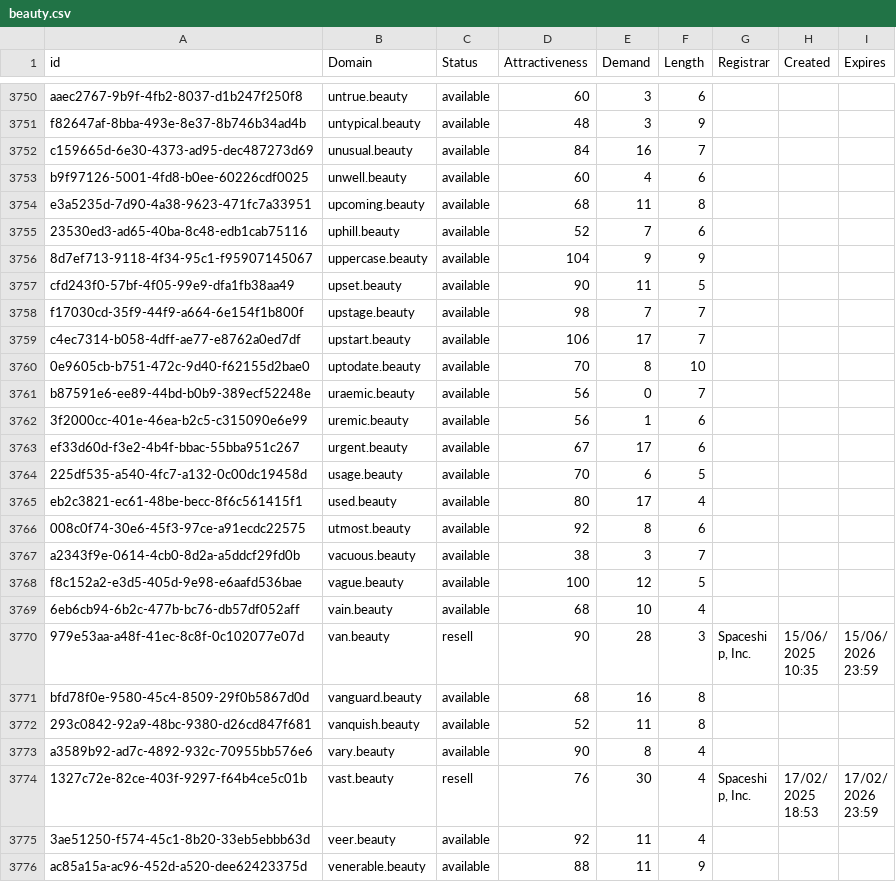
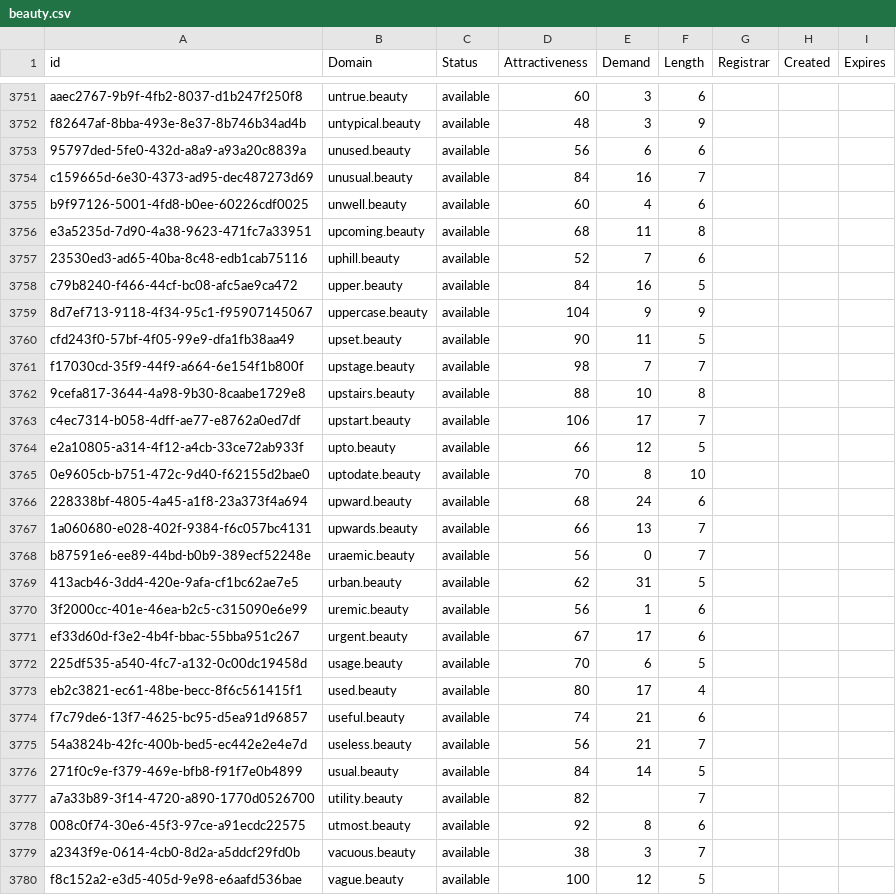
Before and after one commit to UniqueDomains/beauty-oneword-domains, a CSV file: beauty.csv, drawn as a sheet; only a part is shown, gaps mark what is left out; the shorter side is filled out with more unchanged rows; the diff covers the shown part only.

Commit message:
Domains update

```diff
--- a/beauty.csv
+++ b/beauty.csv
@@ -3751,2 +3752,3 @@ aaec2767-9b9f-4fb2-8037-d1b247f250f8,untrue.beauty,available,60,3,6,,,
 f82647af-8bba-493e-8e37-8b746b34ad4b,untypical.beauty,available,48,3,9,,,
+95797ded-5fe0-432d-a8a9-a93a20c8839a,unused.beauty,available,56,6,6,,,
 c159665d-6e30-4373-ad95-dec487273d69,unusual.beauty,available,84,16,7,,,
@@ -3755,2 +3757,3 @@ e3a5235d-7d90-4a38-9623-471fc7a33951,upcoming.beauty,available,68,11,8,,,
 23530ed3-ad65-40ba-8c48-edb1cab75116,uphill.beauty,available,52,7,6,,,
+c79b8240-f466-44cf-bc08-afc5ae9ca472,upper.beauty,available,84,16,5,,,
 8d7ef713-9118-4f34-95c1-f95907145067,uppercase.beauty,available,104,9,9,,,
@@ -3758,5 +3761,10 @@ cfd243f0-57bf-4f05-99e9-dfa1fb38aa49,upset.beauty,available,90,11,5,,,
 f17030cd-35f9-44f9-a664-6e154f1b800f,upstage.beauty,available,98,7,7,,,
+9cefa817-3644-4a98-9b30-8caabe1729e8,upstairs.beauty,available,88,10,8,,,
 c4ec7314-b058-4dff-ae77-e8762a0ed7df,upstart.beauty,available,106,17,7,,,
+e2a10805-a314-4f12-a4cb-33ce72ab933f,upto.beauty,available,66,12,5,,,
 0e9605cb-b751-472c-9d40-f62155d2bae0,uptodate.beauty,available,70,8,10,,,
+228338bf-4805-4a45-a1f8-23a373f4a694,upward.beauty,available,68,24,6,,,
+1a060680-e028-402f-9384-f6c057bc4131,upwards.beauty,available,66,13,7,,,
 b87591e6-ee89-44bd-b0b9-389ecf52248e,uraemic.beauty,available,56,0,7,,,
+413acb46-3dd4-420e-9afa-cf1bc62ae7e5,urban.beauty,available,62,31,5,,,
 3f2000cc-401e-46ea-b2c5-c315090e6e99,uremic.beauty,available,56,1,6,,,
@@ -3765,2 +3773,6 @@ ef33d60d-f3e2-4b4f-bbac-55bba951c267,urgent.beauty,available,67,17,6,,,
 eb2c3821-ec61-48be-becc-8f6c561415f1,used.beauty,available,80,17,4,,,
+f7c79de6-13f7-4625-bc95-d5ea91d96857,useful.beauty,available,74,21,6,,,
+54a3824b-42fc-400b-bed5-ec442e2e4e7d,useless.beauty,available,56,21,7,,,
+271f0c9e-f379-469e-bfb8-f91f7e0b4899,usual.beauty,available,84,14,5,,,
+a7a33b89-3f14-4720-a890-1770d0526700,utility.beauty,available,82,,7,,,
 008c0f74-30e6-45f3-97ce-a91ecdc22575,utmost.beauty,available,92,8,6,,,
```
Also changed, not shown: 4 added rows and 13 edited cells elsewhere in this file, 2 other files.
